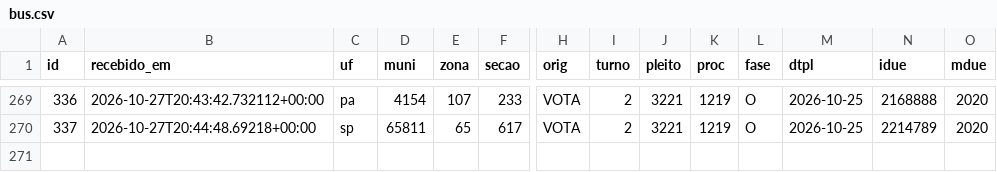
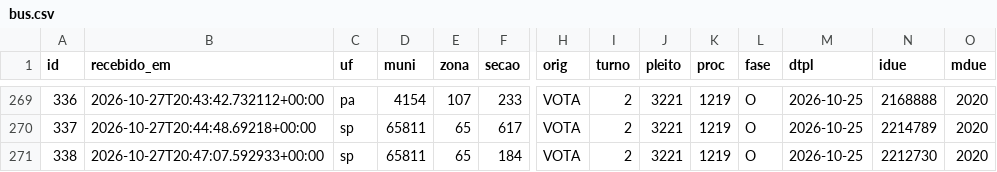
Before and after one commit to ArvorCo/PNAD, a CSV file: docs/assets/totalizacao_dados/bus.csv, drawn as a sheet; only a part is shown, gaps mark what is left out; rows hold the shown columns only; the diff names each change by its address in the sheet, - before the commit and + after, or states it on an @@ line.

Commit message:
totalizacao: snapshot 2026-10-27T20:55Z

```diff
--- a/docs/assets/totalizacao_dados/bus.csv
+++ b/docs/assets/totalizacao_dados/bus.csv
+row 271: 338 | 2026-10-27T20:47:07.592933+00:00 | sp | 65811 | 65 | 184 | VOTA | 2 | 3221 | 1219 | O | 2026-10-25 | 2212730 | 2020
```
Also changed, not shown: docs/assets/totalizacao_dados/cargos.csv, docs/assets/totalizacao_dados/conferencia_tse.csv, 12 other files.
